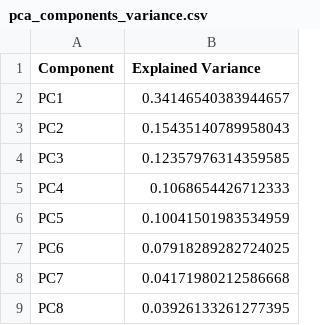
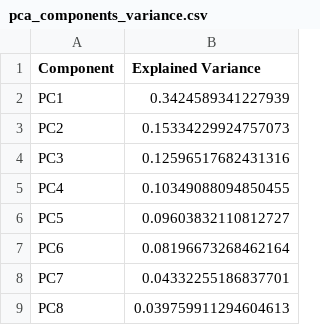
Before and after one commit to MaidenTaief/Music_Final, a CSV file: Statistics/pca_components_variance.csv, drawn as a sheet.

```diff
--- a/Statistics/pca_components_variance.csv
+++ b/Statistics/pca_components_variance.csv
@@ -1,9 +1,9 @@
 Component,Explained Variance
-PC1,0.34146540383944657
-PC2,0.15435140789958043
-PC3,0.12357976314359585
-PC4,0.1068654426712333
-PC5,0.10041501983534959
-PC6,0.07918289282724025
-PC7,0.04171980212586668
-PC8,0.03926133261277395
+PC1,0.3424589341227939
+PC2,0.15334229924757073
+PC3,0.12596517682431316
+PC4,0.10349088094850455
+PC5,0.09603832110812727
+PC6,0.08196673268462164
+PC7,0.04332255186837701
+PC8,0.039759911294604613
```
Also changed, not shown: Statistics/data_descriptive_stats.csv, 19 other files.
